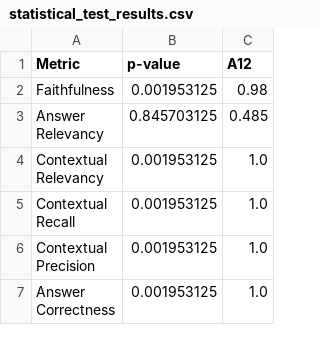
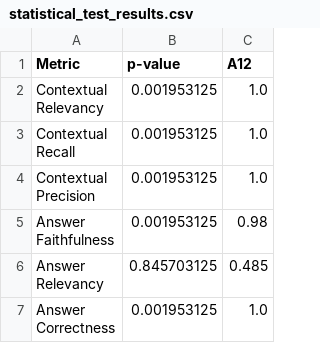
Before and after one commit to parham-box/FSE2025Industry, a CSV file: RQ1/Result_REQuestA/statistical_test_results.csv, drawn as a sheet.

```diff
--- a/RQ1/Result_REQuestA/statistical_test_results.csv
+++ b/RQ1/Result_REQuestA/statistical_test_results.csv
@@ -1,5 +1,2 @@
 Metric,p-value,A12
-Faithfulness,0.001953125,0.98
-"Answer
-Relevancy",0.845703125,0.485
 "Contextual
@@ -10,2 +7,6 @@ Recall",0.001953125,1.0
 Precision",0.001953125,1.0
+"Answer
+Faithfulness",0.001953125,0.98
+"Answer
+Relevancy",0.845703125,0.485
 "Answer
```
Also changed, not shown: RQ1/Result_Ciena/statistical_test_results.csv, 4 other files.
